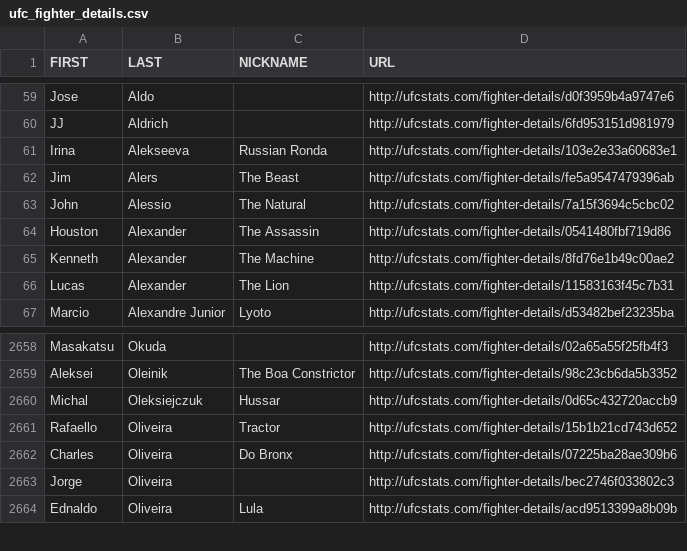
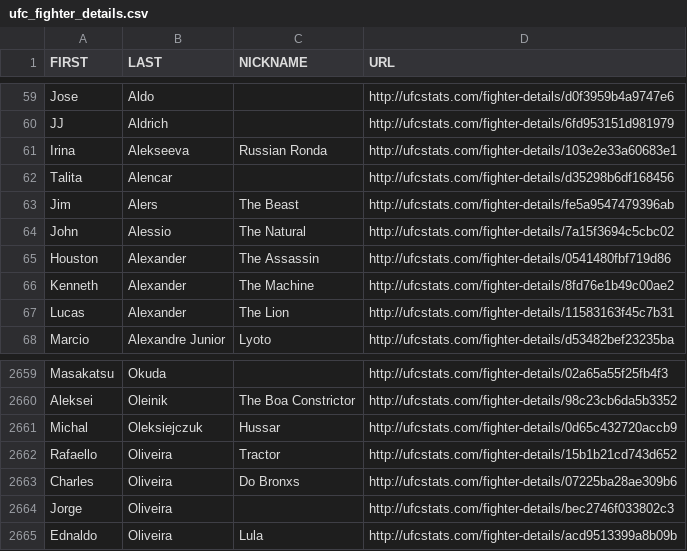
Before and after one commit to Greco1899/scrape_ufc_stats, a CSV file: ufc_fighter_details.csv, drawn as a sheet; only a part is shown, gaps mark what is left out.

```diff
--- a/ufc_fighter_details.csv
+++ b/ufc_fighter_details.csv
@@ -61,2 +61,3 @@ JJ,Aldrich,,http://ufcstats.com/fighter-details/6fd953151d981979
 Irina,Alekseeva,Russian Ronda,http://ufcstats.com/fighter-details/103e2e33a60683e1
+Talita,Alencar,,http://ufcstats.com/fighter-details/d35298b6df168456
 Jim,Alers,The Beast,http://ufcstats.com/fighter-details/fe5a9547479396ab
@@ -2661,3 +2662,3 @@ Michal,Oleksiejczuk,Hussar,http://ufcstats.com/fighter-details/0d65c432720accb9
 Rafaello,Oliveira,Tractor,http://ufcstats.com/fighter-details/15b1b21cd743d652
-Charles,Oliveira,Do Bronx,http://ufcstats.com/fighter-details/07225ba28ae309b6
+Charles,Oliveira,Do Bronxs,http://ufcstats.com/fighter-details/07225ba28ae309b6
 Jorge,Oliveira,,http://ufcstats.com/fighter-details/bec2746f033802c3
```
Also changed, not shown: ufc_fighter_tott.csv.
